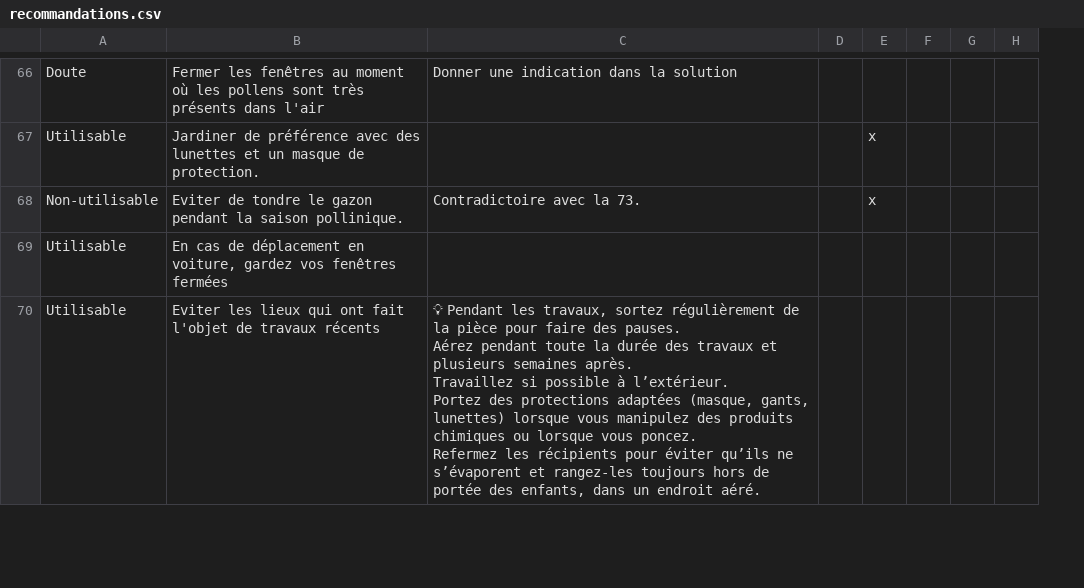
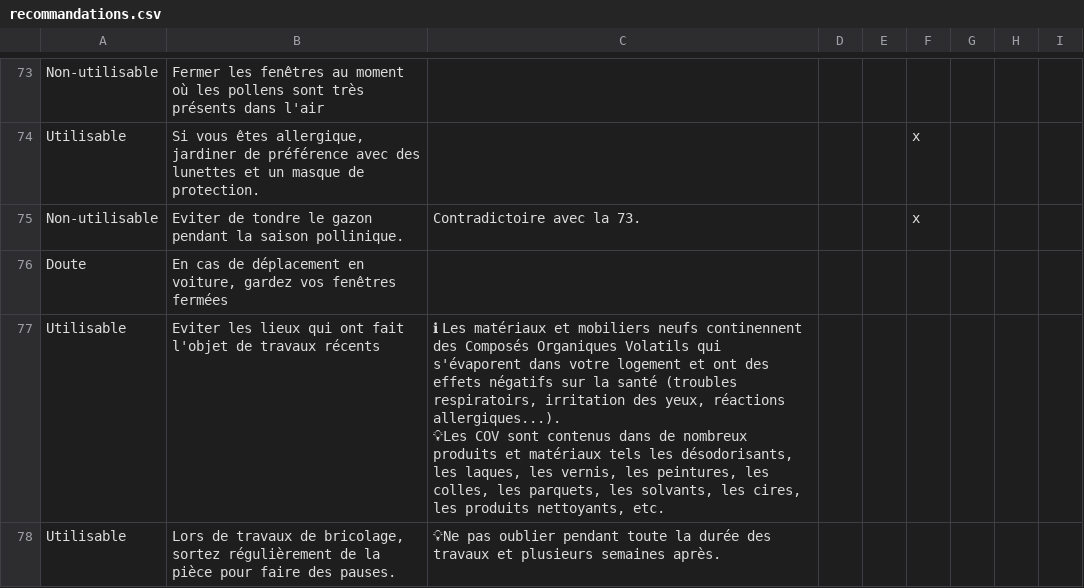
Before and after one commit to betagouv/recosante-api, a CSV file: data/recommandations.csv, drawn as a sheet; only a part is shown, gaps mark what is left out; addresses are those after the commit; rows hold the shown columns only; ↵ is a line break in a cell; the diff covers the shown part only; the diff names each change by its address in the sheet, - before the commit and + after, or states it on an @@ line.

```diff
--- a/data/recommandations.csv
+++ b/data/recommandations.csv
+column D, empty
-A73: Doute
+A73: Non-utilisable
-C73: Donner une indication dans la solution
+C73: (empty)
-B74: Jardiner de préférence…
+B74: Si vous êtes allergique, jardiner de préférence…
-A76: Utilisable
+A76: Doute
-C77: 💡 Pendant les travaux, sortez régulièrement de la pièce pour faire des pauses. ↵ Aérez pendant toute la durée des travaux et plusieurs semaines après. ↵ Travaillez si possible à l’extérieur. ↵ Portez des protections adaptées (masque, gants, lunettes) lorsque vous manipulez des produits chimiques ou lorsque vous poncez. ↵ Refermez les récipients pour éviter qu’ils ne s’évaporent et rangez-les toujours hors de portée des enfants, dans un endroit aéré.
+C77: ℹ Les matériaux et mobiliers neufs continennent des Composés Organiques Volatils qui s'évaporent dans votre logement et ont des effets négatifs sur la santé (troubles respiratoirs, irritation des yeux, réactions allergiques...). ↵ 💡Les COV sont contenus dans de nombreux produits et matériaux tels les désodorisants, les laques, les vernis, les peintures, les colles, les parquets, les solvants, les cires, les produits nettoyants, etc.
+row 78: Utilisable | Lors de travaux de bricolage, sortez régulièrement de la pièce pour faire des pauses. | 💡Ne pas oublier pendant toute la durée des travaux et plusieurs semaines après.
```
Also changed, not shown: 10 added rows, 2 removed rows and 111 edited cells elsewhere in this file.
